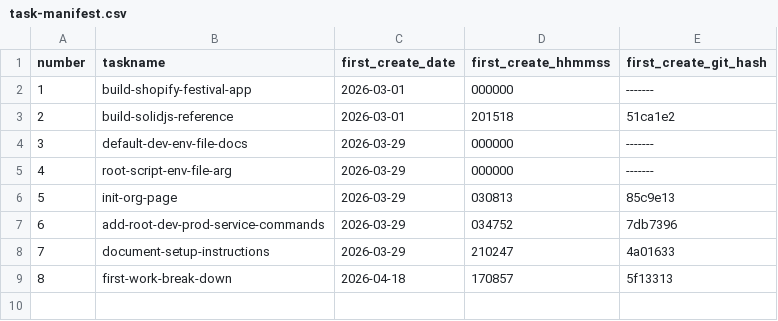
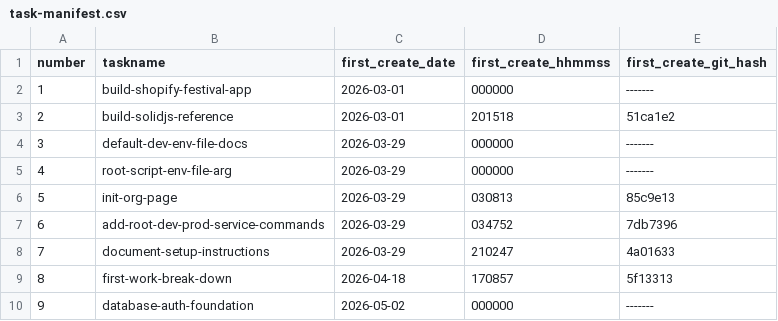
Before and after one commit to pafenorthwest/Festival, a CSV file: goals/task-manifest.csv, drawn as a sheet.

Commit message:
Add database auth foundation

```diff
--- a/goals/task-manifest.csv
+++ b/goals/task-manifest.csv
@@ -9 +9,2 @@ number,taskname,first_create_date,first_create_hhmmss,first_create_git_hash
 8,first-work-break-down,2026-04-18,170857,5f13313
+9,database-auth-foundation,2026-05-02,000000,-------
```
Also changed, not shown: 25 other files.
